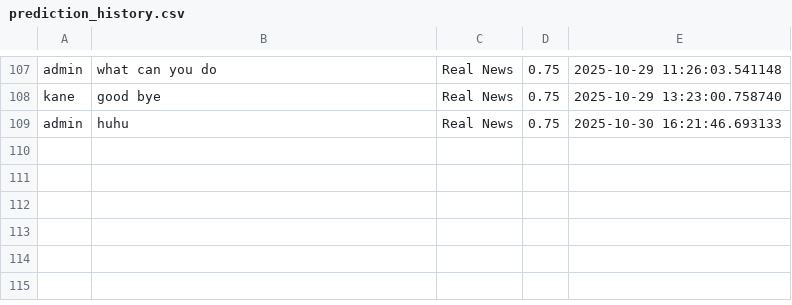
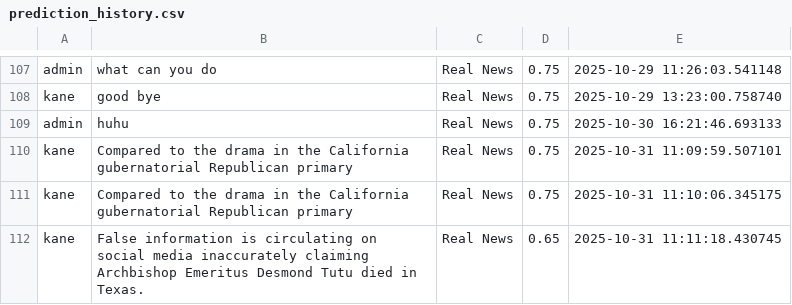
Before and after one commit to anhkhoa039/Fake-News-Detection-System, a CSV file: prediction_history.csv, drawn as a sheet; only a part is shown, gaps mark what is left out.

```diff
--- a/prediction_history.csv
+++ b/prediction_history.csv
@@ -116 +116,6 @@ kane,good bye,Real News,0.75,2025-10-29 13:23:00.758740
 admin,huhu,Real News,0.75,2025-10-30 16:21:46.693133
+kane,Compared to the drama in the California gubernatorial Republican primary,Real News,0.75,2025-10-31 11:09:59.507101
+kane,Compared to the drama in the California gubernatorial Republican primary,Real News,0.75,2025-10-31 11:10:06.345175
+kane,"False information is circulating on social media inaccurately claiming Archbishop Emeritus Desmond Tutu died in Texas.
+
+",Real News,0.65,2025-10-31 11:11:18.430745
```
Also changed, not shown: 14 other files.
